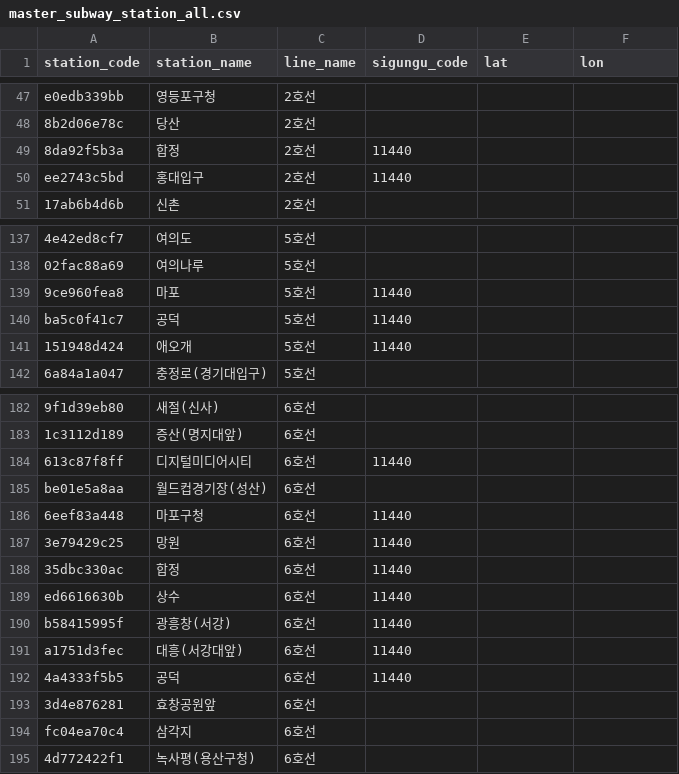
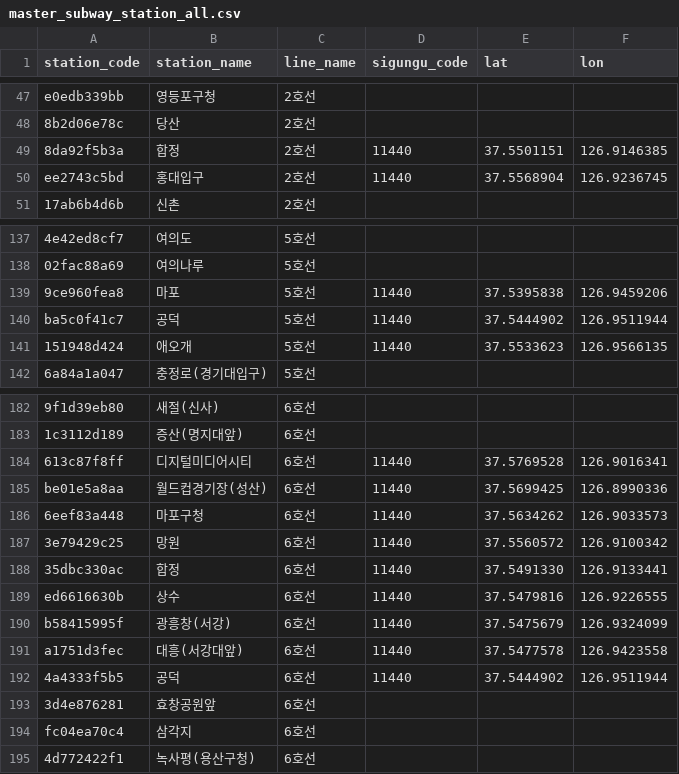
Before and after one commit to Himidea-AI/Final_Project, a CSV file: backend/data/seed/master_subway_station_all.csv, drawn as a sheet; only a part is shown, gaps mark what is left out; the diff names each change by its address in the sheet, - before the commit and + after, or states it on an @@ line.

```diff
--- a/backend/data/seed/master_subway_station_all.csv
+++ b/backend/data/seed/master_subway_station_all.csv
-E49 (lat): (empty)
+E49 (lat): 37.5501151
-F49 (lon): (empty)
+F49 (lon): 126.9146385
-E50 (lat): (empty)
+E50 (lat): 37.5568904
-F50 (lon): (empty)
+F50 (lon): 126.9236745
-E139 (lat): (empty)
+E139 (lat): 37.5395838
-F139 (lon): (empty)
+F139 (lon): 126.9459206
-E140 (lat): (empty)
+E140 (lat): 37.5444902
-F140 (lon): (empty)
+F140 (lon): 126.9511944
-E141 (lat): (empty)
+E141 (lat): 37.5533623
-F141 (lon): (empty)
+F141 (lon): 126.9566135
-E184 (lat): (empty)
+E184 (lat): 37.5769528
-F184 (lon): (empty)
+F184 (lon): 126.9016341
-D185 (sigungu_code): (empty)
+D185 (sigungu_code): 11440
-E185 (lat): (empty)
+E185 (lat): 37.5699425
-F185 (lon): (empty)
+F185 (lon): 126.8990336
-E186 (lat): (empty)
+E186 (lat): 37.5634262
-F186 (lon): (empty)
+F186 (lon): 126.9033573
-E187 (lat): (empty)
+E187 (lat): 37.5560572
-F187 (lon): (empty)
+F187 (lon): 126.9100342
-E188 (lat): (empty)
+E188 (lat): 37.5491330
-F188 (lon): (empty)
+F188 (lon): 126.9133441
-E189 (lat): (empty)
+E189 (lat): 37.5479816
-F189 (lon): (empty)
+F189 (lon): 126.9226555
-E190 (lat): (empty)
+E190 (lat): 37.5475679
-F190 (lon): (empty)
+F190 (lon): 126.9324099
-E191 (lat): (empty)
+E191 (lat): 37.5477578
-F191 (lon): (empty)
+F191 (lon): 126.9423558
-E192 (lat): (empty)
+E192 (lat): 37.5444902
-F192 (lon): (empty)
+F192 (lon): 126.9511944
```
Also changed, not shown: 26 other files.
